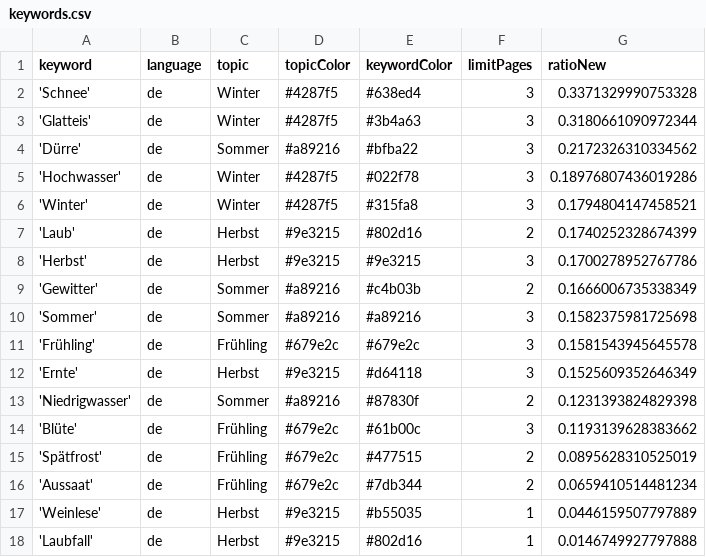
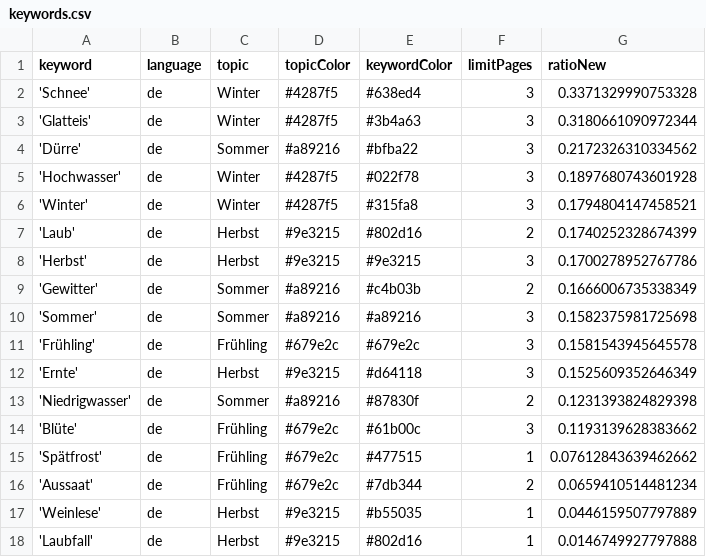
Before and after one commit to tlais147-physgeo01/snowIceIsComing, a CSV file: keywords.csv, drawn as a sheet.

Commit message:
Commit from GitHub Actions (harvest:0.0)

```diff
--- a/keywords.csv
+++ b/keywords.csv
@@ -4,3 +4,3 @@ keyword,language,topic,topicColor,keywordColor,limitPages,ratioNew
 'Dürre',de,Sommer,#a89216,#bfba22,3,0.2172326310334562
-'Hochwasser',de,Winter,#4287f5,#022f78,3,0.18976807436019286
+'Hochwasser',de,Winter,#4287f5,#022f78,3,0.1897680743601928
 'Winter',de,Winter,#4287f5,#315fa8,3,0.1794804147458521
@@ -14,3 +14,3 @@ keyword,language,topic,topicColor,keywordColor,limitPages,ratioNew
 'Blüte',de,Frühling,#679e2c,#61b00c,3,0.1193139628383662
-'Spätfrost',de,Frühling,#679e2c,#477515,2,0.0895628310525019
+'Spätfrost',de,Frühling,#679e2c,#477515,1,0.07612843639462662
 'Aussaat',de,Frühling,#679e2c,#7db344,2,0.0659410514481234
```
